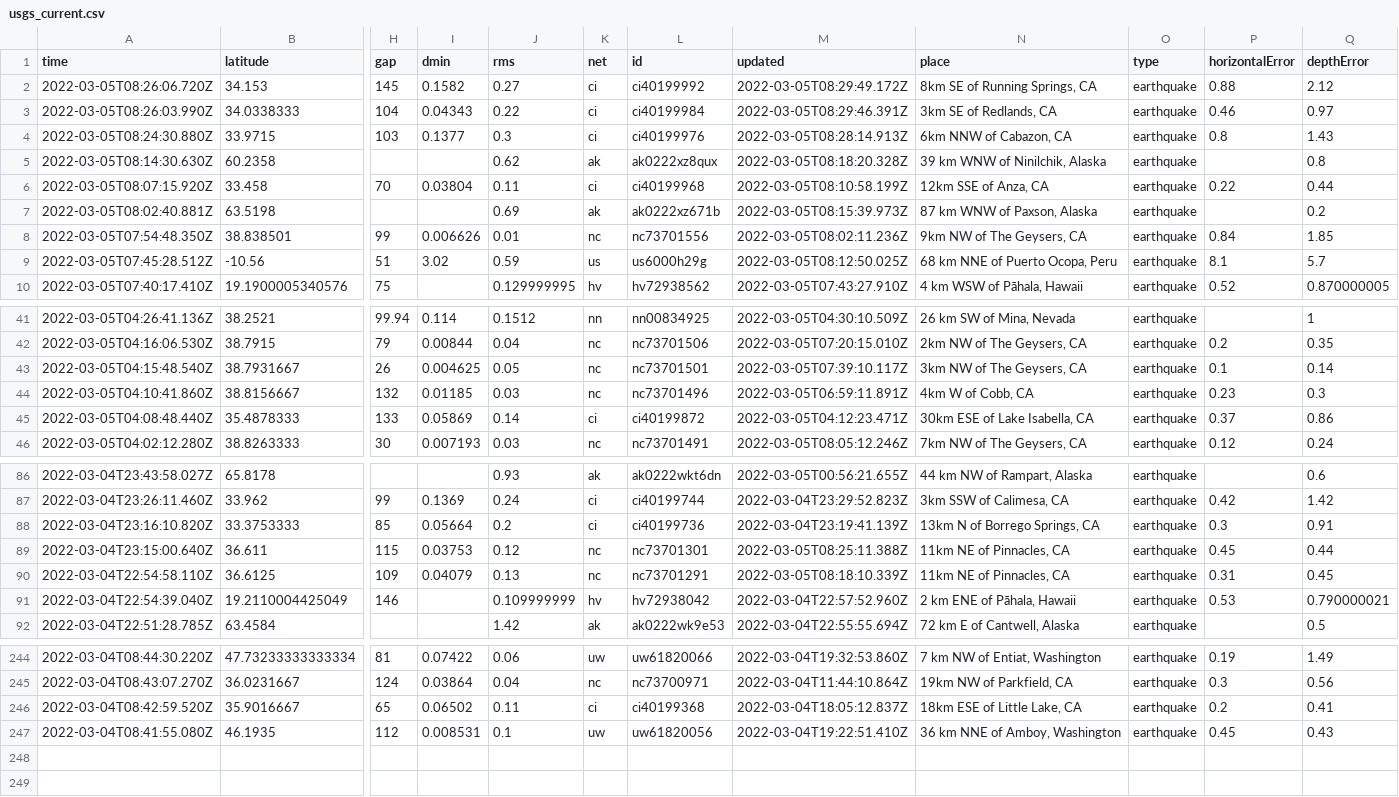
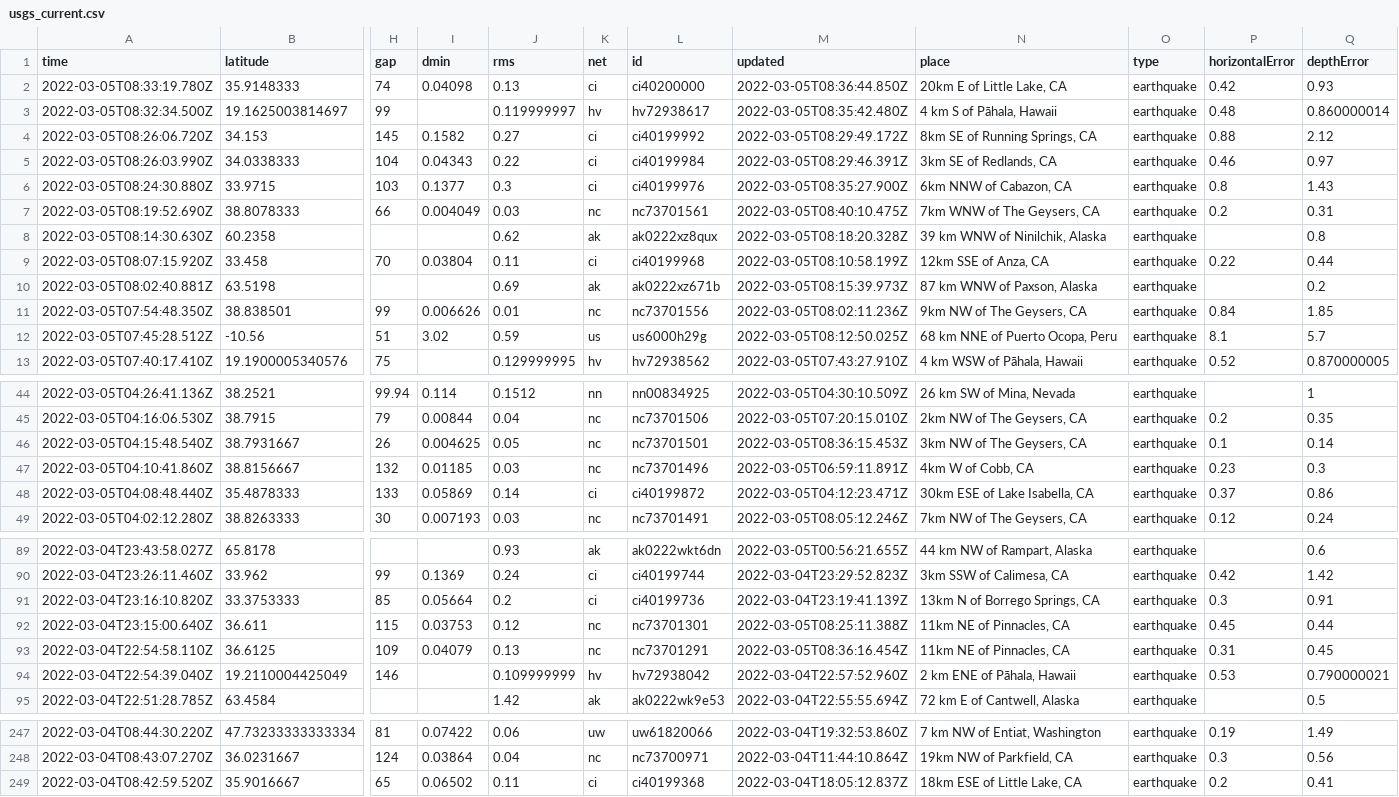
Before and after one commit to johnstont05/nicar22-github-actions, a CSV file: usgs_current.csv, drawn as a sheet; only a part is shown, gaps mark what is left out; removed rows and columns are numbered as before the commit, all else as after; rows hold the shown columns only; the diff names each change by its address in the sheet, - before the commit and + after, or states it on an @@ line.

```diff
--- a/usgs_current.csv
+++ b/usgs_current.csv
+row 2: 2022-03-05T08:33:19.780Z | 35.9148333 | 74 | 0.04098 | 0.13 | ci | ci40200000 | 2022-03-05T08:36:44.850Z | 20km E of Little Lake, CA | earthquake | 0.42 | 0.93
+row 3: 2022-03-05T08:32:34.500Z | 19.1625003814697 | 99 |  | 0.119999997 | hv | hv72938617 | 2022-03-05T08:35:42.480Z | 4 km S of Pāhala, Hawaii | earthquake | 0.48 | 0.860000014
-M6 (updated): 2022-03-05T08:28:14.913Z
+M6 (updated): 2022-03-05T08:35:27.900Z
+row 7: 2022-03-05T08:19:52.690Z | 38.8078333 | 66 | 0.004049 | 0.03 | nc | nc73701561 | 2022-03-05T08:40:10.475Z | 7km WNW of The Geysers, CA | earthquake | 0.2 | 0.31
-M46 (updated): 2022-03-05T07:39:10.117Z
+M46 (updated): 2022-03-05T08:36:15.453Z
-M93 (updated): 2022-03-05T08:18:10.339Z
+M93 (updated): 2022-03-05T08:36:16.454Z
-row 247: 2022-03-04T08:41:55.080Z | 46.1935 | 112 | 0.008531 | 0.1 | uw | uw61820056 | 2022-03-04T19:22:51.410Z | 36 km NNE of Amboy, Washington | earthquake | 0.45 | 0.43
```
Also changed, not shown: usgs_main.csv.
